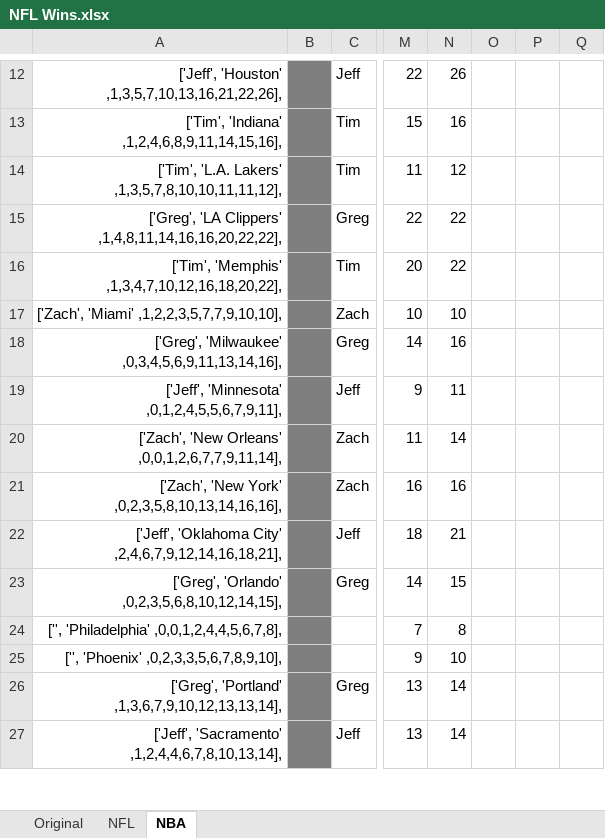
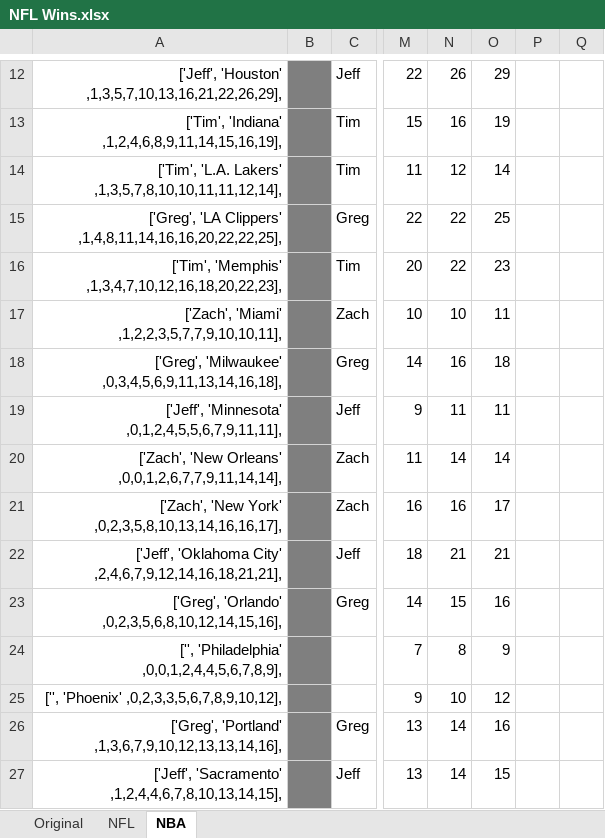
Before and after one commit to jeffmiller00/nfl_wins_league, an Excel workbook: NFL Wins.xlsx, sheet NBA, drawn as a sheet; only a part is shown, gaps mark what is left out; values as stored, in another font and other column widths than the file's, no borders; the diff covers the shown part only; the diff names each change by its address in the sheet, - before the commit and + after, or states it on an @@ line.

```diff
--- a/NFL Wins.xlsx (sheet NBA)
+++ b/NFL Wins.xlsx (sheet NBA)
-A12: ['Jeff', 'Houston' ,1,3,5,7,10,13,16,21,22,26],
+A12: ['Jeff', 'Houston' ,1,3,5,7,10,13,16,21,22,26,29],
-O12: (empty)
+O12: 29
-A13: ['Tim', 'Indiana' ,1,2,4,6,8,9,11,14,15,16],
+A13: ['Tim', 'Indiana' ,1,2,4,6,8,9,11,14,15,16,19],
-O13: (empty)
+O13: 19
-A14: …'L.A. Lakers' ,1,3,5,7,8,10,10,11,11,12],
+A14: …'L.A. Lakers' ,1,3,5,7,8,10,10,11,11,12,14],
-O14: (empty)
+O14: 14
-A15: …'LA Clippers' ,1,4,8,11,14,16,16,20,22,22],
+A15: …'LA Clippers' ,1,4,8,11,14,16,16,20,22,22,25],
-O15: (empty)
+O15: 25
-A16: ['Tim', 'Memphis' ,1,3,4,7,10,12,16,18,20,22],
+A16: ['Tim', 'Memphis' ,1,3,4,7,10,12,16,18,20,22,23],
-O16: (empty)
+O16: 23
-A17: ['Zach', 'Miami' ,1,2,2,3,5,7,7,9,10,10],
+A17: ['Zach', 'Miami' ,1,2,2,3,5,7,7,9,10,10,11],
-O17: (empty)
+O17: 11
-A18: ['Greg', 'Milwaukee' ,0,3,4,5,6,9,11,13,14,16],
+A18: ['Greg', 'Milwaukee' ,0,3,4,5,6,9,11,13,14,16,18],
-O18: (empty)
+O18: 18
-A19: ['Jeff', 'Minnesota' ,0,1,2,4,5,5,6,7,9,11],
+A19: ['Jeff', 'Minnesota' ,0,1,2,4,5,5,6,7,9,11,11],
-O19: (empty)
+O19: 11
-A20: …'New Orleans' ,0,0,1,2,6,7,7,9,11,14],
+A20: …'New Orleans' ,0,0,1,2,6,7,7,9,11,14,14],
-O20: (empty)
+O20: 14
-A21: …'New York' ,0,2,3,5,8,10,13,14,16,16],
+A21: …'New York' ,0,2,3,5,8,10,13,14,16,16,17],
-O21: (empty)
+O21: 17
-A22: …'Oklahoma City' ,2,4,6,7,9,12,14,16,18,21],
+A22: …'Oklahoma City' ,2,4,6,7,9,12,14,16,18,21,21],
-O22: (empty)
+O22: 21
-A23: ['Greg', 'Orlando' ,0,2,3,5,6,8,10,12,14,15],
+A23: ['Greg', 'Orlando' ,0,2,3,5,6,8,10,12,14,15,16],
-O23: (empty)
+O23: 16
-A24: ['', 'Philadelphia' ,0,0,1,2,4,4,5,6,7,8],
+A24: ['', 'Philadelphia' ,0,0,1,2,4,4,5,6,7,8,9],
-O24: (empty)
+O24: 9
-A25: ['', 'Phoenix' ,0,2,3,3,5,6,7,8,9,10],
+A25: ['', 'Phoenix' ,0,2,3,3,5,6,7,8,9,10,12],
-O25: (empty)
+O25: 12
-A26: ['Greg', 'Portland' ,1,3,6,7,9,10,12,13,13,14],
+A26: ['Greg', 'Portland' ,1,3,6,7,9,10,12,13,13,14,16],
-O26: (empty)
+O26: 16
-A27: ['Jeff', 'Sacramento' ,1,2,4,4,6,7,8,10,13,14],
+A27: ['Jeff', 'Sacramento' ,1,2,4,4,6,7,8,10,13,14,15],
-O27: (empty)
+O27: 15
```
Also changed, not shown: 43 edited cells elsewhere in this sheet, sheet NFL, 2 other files.
